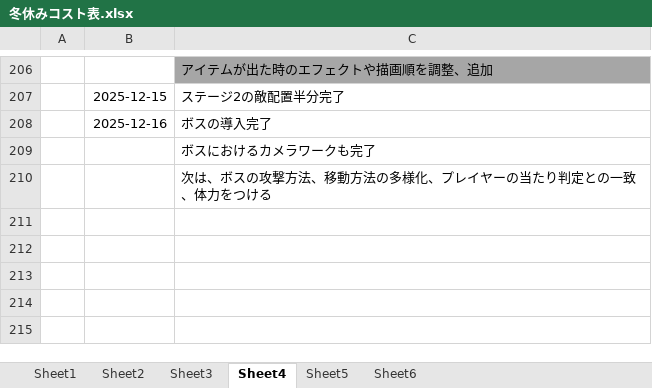
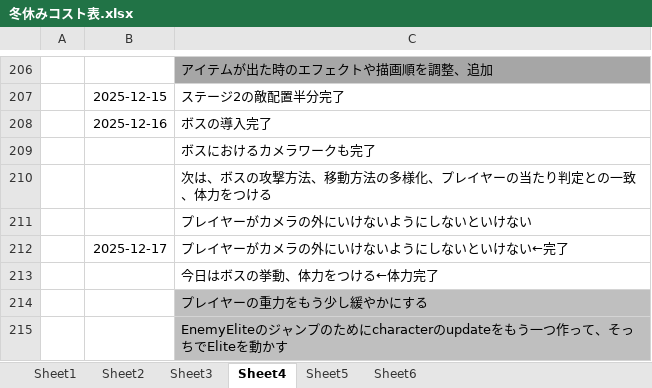
Before and after one commit to hir4rin/2025_winter, an Excel workbook: 冬休みコスト表.xlsx, sheet Sheet4, drawn as a sheet; only a part is shown, gaps mark what is left out; values as stored, in another font and other column widths than the file's, no borders; the diff names each change by its address in the sheet, - before the commit and + after, or states it on an @@ line.

```diff
--- a/冬休みコスト表.xlsx (sheet Sheet4)
+++ b/冬休みコスト表.xlsx (sheet Sheet4)
+row 211:  |  | プレイヤーがカメラの外にいけないようにしないといけない
+row 212:  | 2025-12-17 | プレイヤーがカメラの外にいけないようにしないといけない←完了
+row 213:  |  | 今日はボスの挙動、体力をつける←体力完了
+row 214:  |  | プレイヤーの重力をもう少し緩やかにする
+row 215:  |  | EnemyEliteのジャンプのためにcharacterのupdateをもう一つ作って、そっちでEliteを動かす
```
Also changed, not shown: 11 other files.
